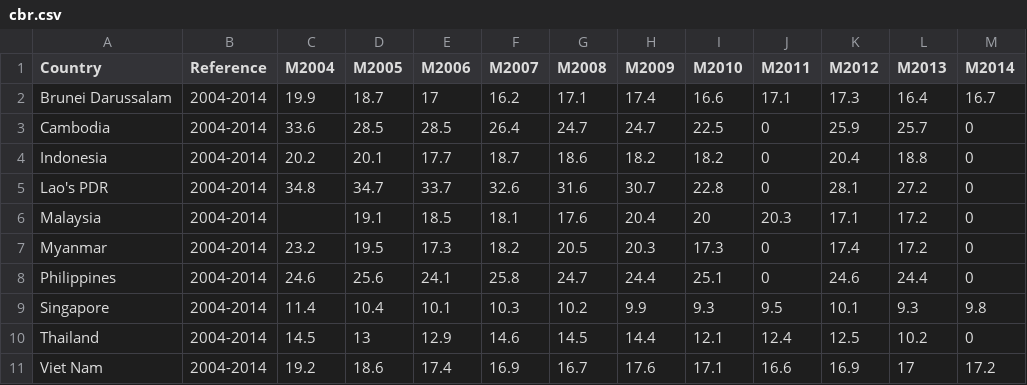
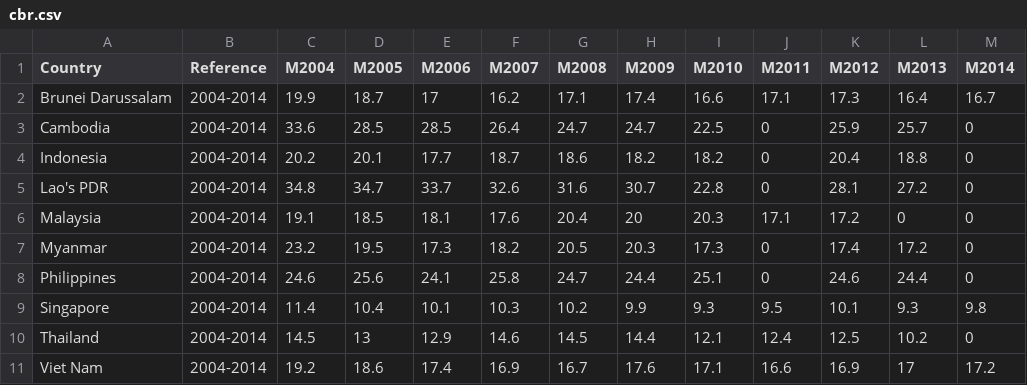
Before and after one commit to akbar675/big_data, a CSV file: cbr.csv, drawn as a sheet.

Commit message:
Update cbr.csv

```diff
--- a/cbr.csv
+++ b/cbr.csv
@@ -5,3 +5,3 @@ Indonesia;2004-2014;20.2;20.1;17.7;18.7;18.6;18.2;18.2;0;20.4;18.8;0
 Lao's PDR;2004-2014;34.8;34.7;33.7;32.6;31.6;30.7;22.8;0;28.1;27.2;0
-Malaysia;2004-2014;; 19.1;18.5;18.1;17.6;20.4;20;20.3;17.1;17.2;0
+Malaysia;2004-2014;19.1;18.5;18.1;17.6;20.4;20;20.3;17.1;17.2;0;0
 Myanmar;2004-2014;23.2;19.5;17.3;18.2;20.5;20.3;17.3;0;17.4;17.2;0
```
